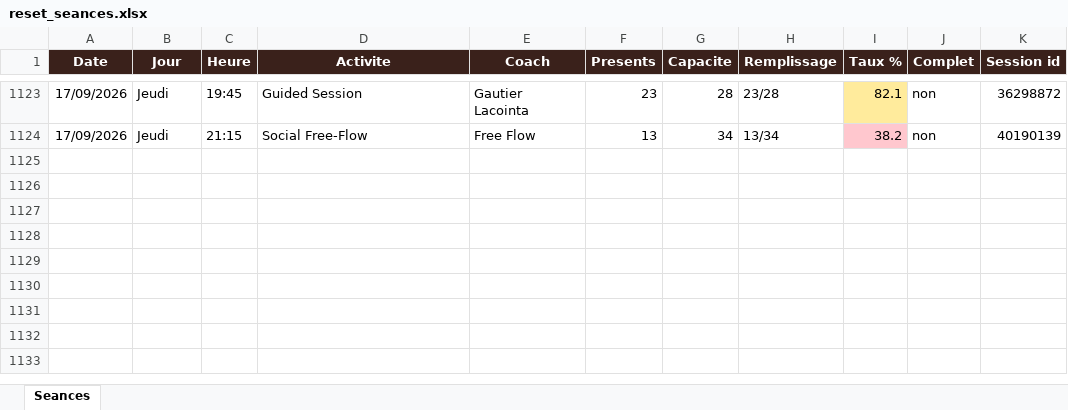
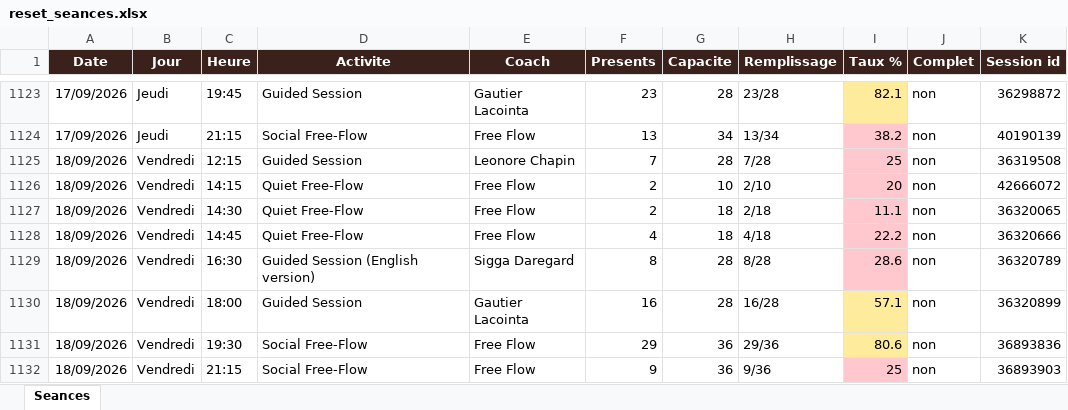
Before and after one commit to sbbb-git/reset, an Excel workbook: reset_seances.xlsx, sheet Seances, drawn as a sheet; only a part is shown, gaps mark what is left out; values as stored, in another font and other column widths than the file's, no borders; the diff names each change by its address in the sheet, - before the commit and + after, or states it on an @@ line.

```diff
--- a/reset_seances.xlsx (sheet Seances)
+++ b/reset_seances.xlsx (sheet Seances)
+row 1125: 18/09/2026 | Vendredi | 12:15 | Guided Session | Leonore Chapin | 7 | 28 | 7/28 | 25 | non | 36319508
+row 1126: 18/09/2026 | Vendredi | 14:15 | Quiet Free-Flow | Free Flow | 2 | 10 | 2/10 | 20 | non | 42666072
+row 1127: 18/09/2026 | Vendredi | 14:30 | Quiet Free-Flow | Free Flow | 2 | 18 | 2/18 | 11.1 | non | 36320065
+row 1128: 18/09/2026 | Vendredi | 14:45 | Quiet Free-Flow | Free Flow | 4 | 18 | 4/18 | 22.2 | non | 36320666
+row 1129: 18/09/2026 | Vendredi | 16:30 | Guided Session (English version) | Sigga Daregard | 8 | 28 | 8/28 | 28.6 | non | 36320789
+row 1130: 18/09/2026 | Vendredi | 18:00 | Guided Session | Gautier Lacointa | 16 | 28 | 16/28 | 57.1 | non | 36320899
+row 1131: 18/09/2026 | Vendredi | 19:30 | Social Free-Flow | Free Flow | 29 | 36 | 29/36 | 80.6 | non | 36893836
+row 1132: 18/09/2026 | Vendredi | 21:15 | Social Free-Flow | Free Flow | 9 | 36 | 9/36 | 25 | non | 36893903
```
Also changed, not shown: 3 other files.
